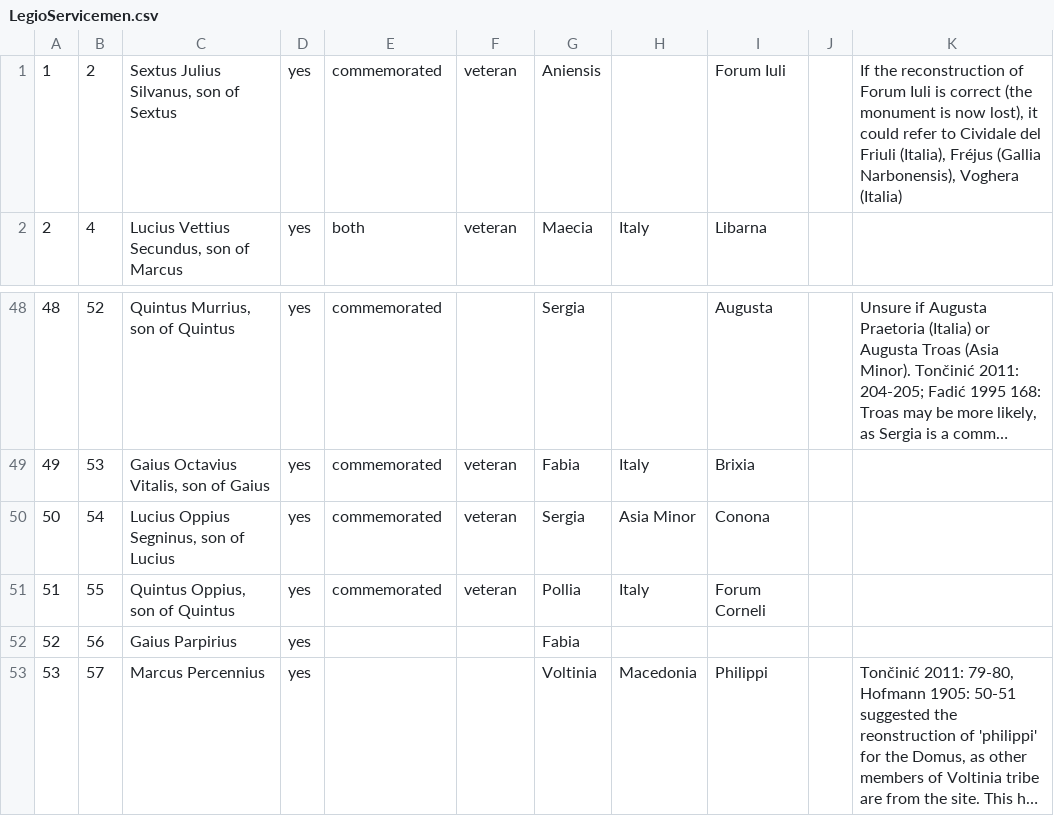
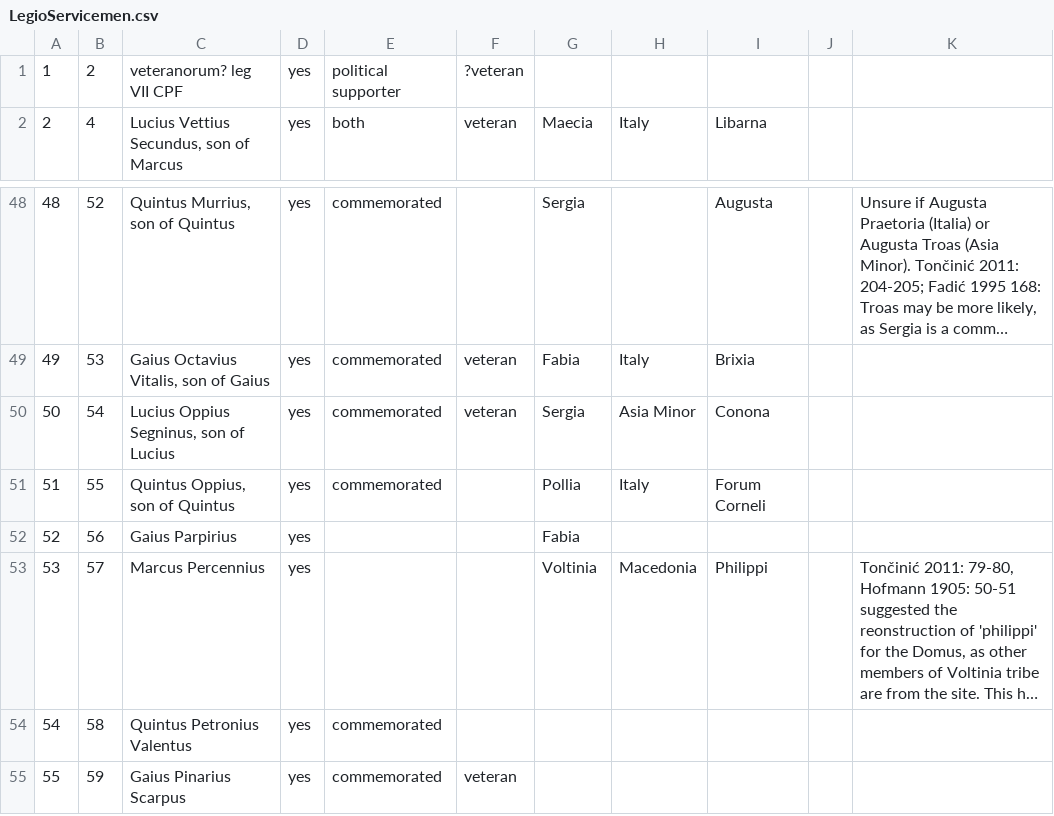
Before and after one commit to EwanSC/BromansCoopey, a CSV file: LegioServicemen.csv, drawn as a sheet; only a part is shown, gaps mark what is left out; the shorter side is filled out with more unchanged rows; long unchanged cells end in ….

Commit message:
Veterani queries and fixing data

```diff
--- a/LegioServicemen.csv
+++ b/LegioServicemen.csv
@@ -1,2 +1,2 @@
-1,2,"Sextus Julius Silvanus, son of Sextus",yes,commemorated,veteran,Aniensis,,Forum Iuli,,"If the reconstruction of Forum Iuli is correct (the monument is now lost), it could refer to Cividale del Friuli (Italia), Fréjus (Gallia Narbonensis), Voghera (Italia)"
+1,2,"veteranorum? leg VII CPF",yes,"political supporter",?veteran,,,,,
 2,4,"Lucius Vettius Secundus, son of Marcus",yes,both,veteran,Maecia,Italy,Libarna,,
@@ -50,3 +50,3 @@
 50,54,"Lucius Oppius Segninus, son of Lucius",yes,commemorated,veteran,Sergia,Asia Minor,Conona,,
-51,55,"Quintus Oppius, son of Quintus",yes,commemorated,veteran,Pollia,Italy,Forum Corneli,,
+51,55,"Quintus Oppius, son of Quintus",yes,commemorated,,Pollia,Italy,Forum Corneli,,
 52,56,Gaius Parpirius,yes,,,Fabia,,,,
```
Also changed, not shown: MonumentMilitaryOffice.csv, 5 other files.
